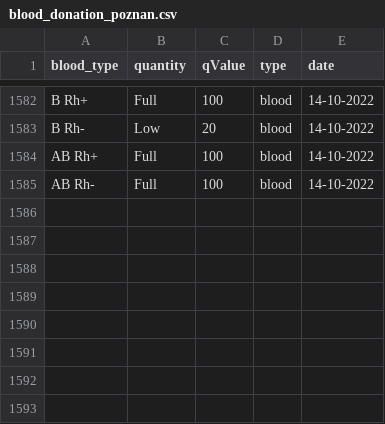
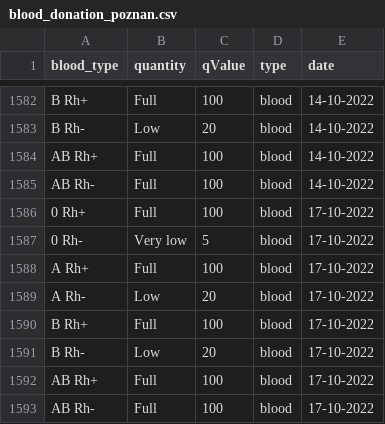
Before and after one commit to sjerzykiewicz/blood_donations_analysis, a CSV file: data/blood_donation_poznan.csv, drawn as a sheet; only a part is shown, gaps mark what is left out; the diff names each change by its address in the sheet, - before the commit and + after, or states it on an @@ line.

```diff
--- a/data/blood_donation_poznan.csv
+++ b/data/blood_donation_poznan.csv
+row 1586: 0 Rh+ | Full | 100 | blood | 17-10-2022
+row 1587: 0 Rh- | Very low | 5 | blood | 17-10-2022
+row 1588: A Rh+ | Full | 100 | blood | 17-10-2022
+row 1589: A Rh- | Low | 20 | blood | 17-10-2022
+row 1590: B Rh+ | Full | 100 | blood | 17-10-2022
+row 1591: B Rh- | Low | 20 | blood | 17-10-2022
+row 1592: AB Rh+ | Full | 100 | blood | 17-10-2022
+row 1593: AB Rh- | Full | 100 | blood | 17-10-2022
```
Also changed, not shown: data/blood_donation_warsaw.csv, 1 other file.
